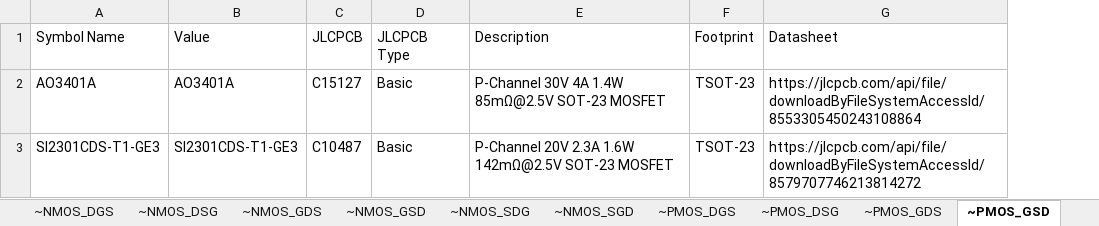
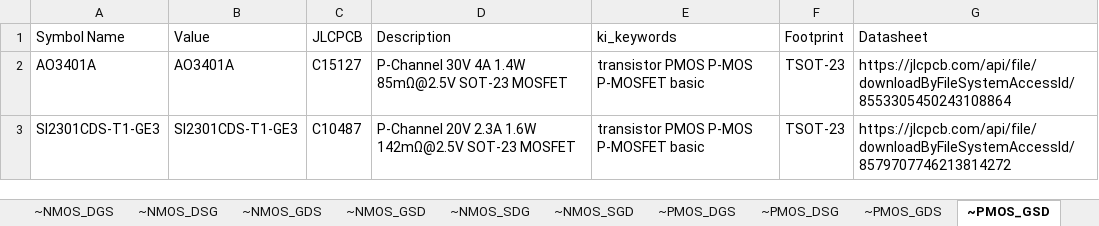
Before and after one commit to dbwalker0min/electronics-library, an Excel workbook: symbols/My_MOSFET.xlsx, sheet ~PMOS_GSD, drawn as a sheet; values as stored, in another font and other column widths than the file's, no borders; removed rows and columns are numbered as before the commit, all else as after; the diff names each change by its address in the sheet, - before the commit and + after, or states it on an @@ line.

```diff
--- a/symbols/My_MOSFET.xlsx (sheet ~PMOS_GSD)
+++ b/symbols/My_MOSFET.xlsx (sheet ~PMOS_GSD)
-column D (JLCPCB Type), rows 2-3: Basic | Basic
+column E (ki_keywords), rows 2-3: transistor PMOS P-MOS P-MOSFET basic | transistor PMOS P-MOS P-MOSFET basic
```
Also changed, not shown: sheet ~NMOS_GSD, symbols/My_Capacitor-0805.xlsx, symbols/My_Capacitor-1206.xlsx, 5 other files.
